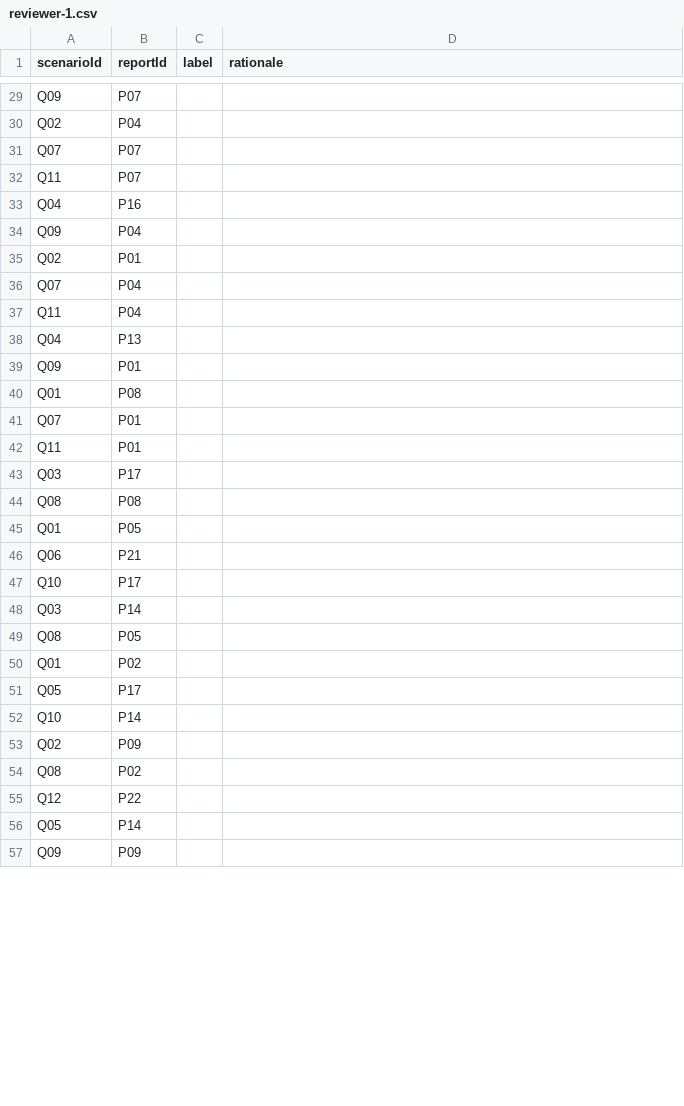
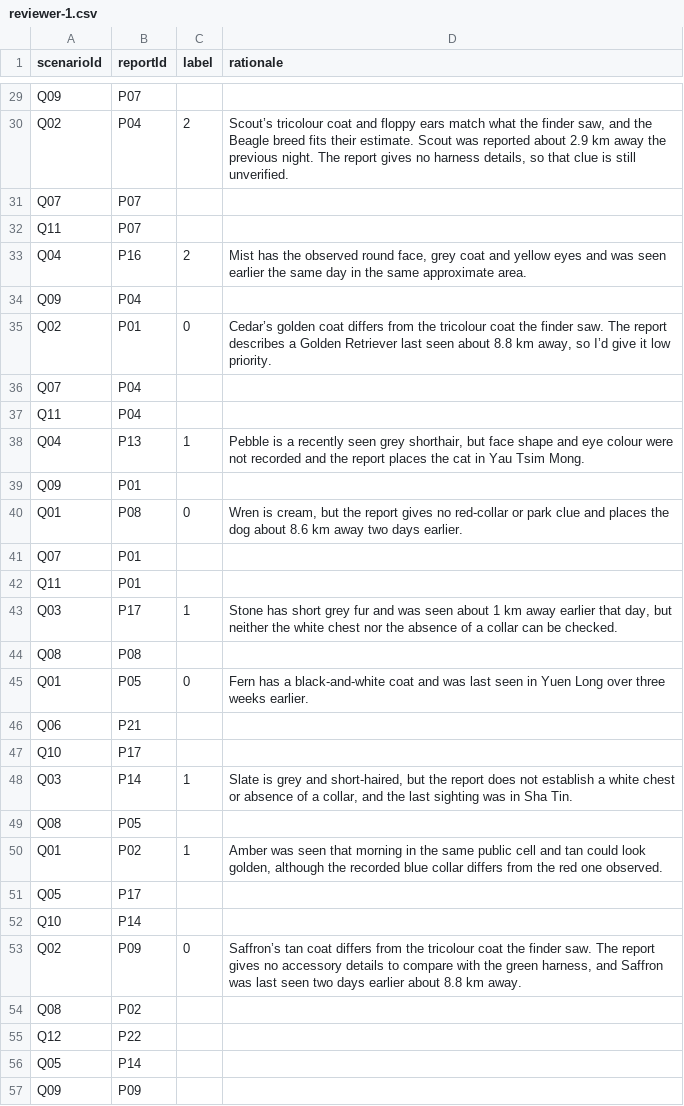
Before and after one commit to 23226765/FYP-PetLostApp, a CSV file: evaluation/smart-match/v1/reviewer-1.csv, drawn as a sheet; only a part is shown, gaps mark what is left out; the diff covers the shown part only; the diff names each change by its address in the sheet, - before the commit and + after, or states it on an @@ line.

```diff
--- a/evaluation/smart-match/v1/reviewer-1.csv
+++ b/evaluation/smart-match/v1/reviewer-1.csv
-C30 (label): (empty)
+C30 (label): 2
-D30 (rationale): (empty)
+D30 (rationale): Scout’s tricolour coat and floppy ears match what the finder saw, and the Beagle breed fits their estimate. Scout was reported about 2.9 km away the previous night. The report gives no harness details, so that clue is still unverified.
-C33 (label): (empty)
+C33 (label): 2
-D33 (rationale): (empty)
+D33 (rationale): Mist has the observed round face, grey coat and yellow eyes and was seen earlier the same day in the same approximate area.
-C35 (label): (empty)
+C35 (label): 0
-D35 (rationale): (empty)
+D35 (rationale): Cedar’s golden coat differs from the tricolour coat the finder saw. The report describes a Golden Retriever last seen about 8.8 km away, so I’d give it low priority.
-C38 (label): (empty)
+C38 (label): 1
-D38 (rationale): (empty)
+D38 (rationale): Pebble is a recently seen grey shorthair, but face shape and eye colour were not recorded and the report places the cat in Yau Tsim Mong.
-C40 (label): (empty)
+C40 (label): 0
-D40 (rationale): (empty)
+D40 (rationale): Wren is cream, but the report gives no red-collar or park clue and places the dog about 8.6 km away two days earlier.
-C43 (label): (empty)
+C43 (label): 1
-D43 (rationale): (empty)
+D43 (rationale): Stone has short grey fur and was seen about 1 km away earlier that day, but neither the white chest nor the absence of a collar can be checked.
-C45 (label): (empty)
+C45 (label): 0
-D45 (rationale): (empty)
+D45 (rationale): Fern has a black-and-white coat and was last seen in Yuen Long over three weeks earlier.
-C48 (label): (empty)
+C48 (label): 1
-D48 (rationale): (empty)
+D48 (rationale): Slate is grey and short-haired, but the report does not establish a white chest or absence of a collar, and the last sighting was in Sha Tin.
-C50 (label): (empty)
+C50 (label): 1
-D50 (rationale): (empty)
+D50 (rationale): Amber was seen that morning in the same public cell and tan could look golden, although the recorded blue collar differs from the red one observed.
-C53 (label): (empty)
+C53 (label): 0
-D53 (rationale): (empty)
+D53 (rationale): Saffron’s tan coat differs from the tricolour coat the finder saw. The report gives no accessory details to compare with the green harness, and Saffron was last seen two days earlier about 8.8 km away.
```
Also changed, not shown: 48 edited cells elsewhere in this file, 34 other files.
